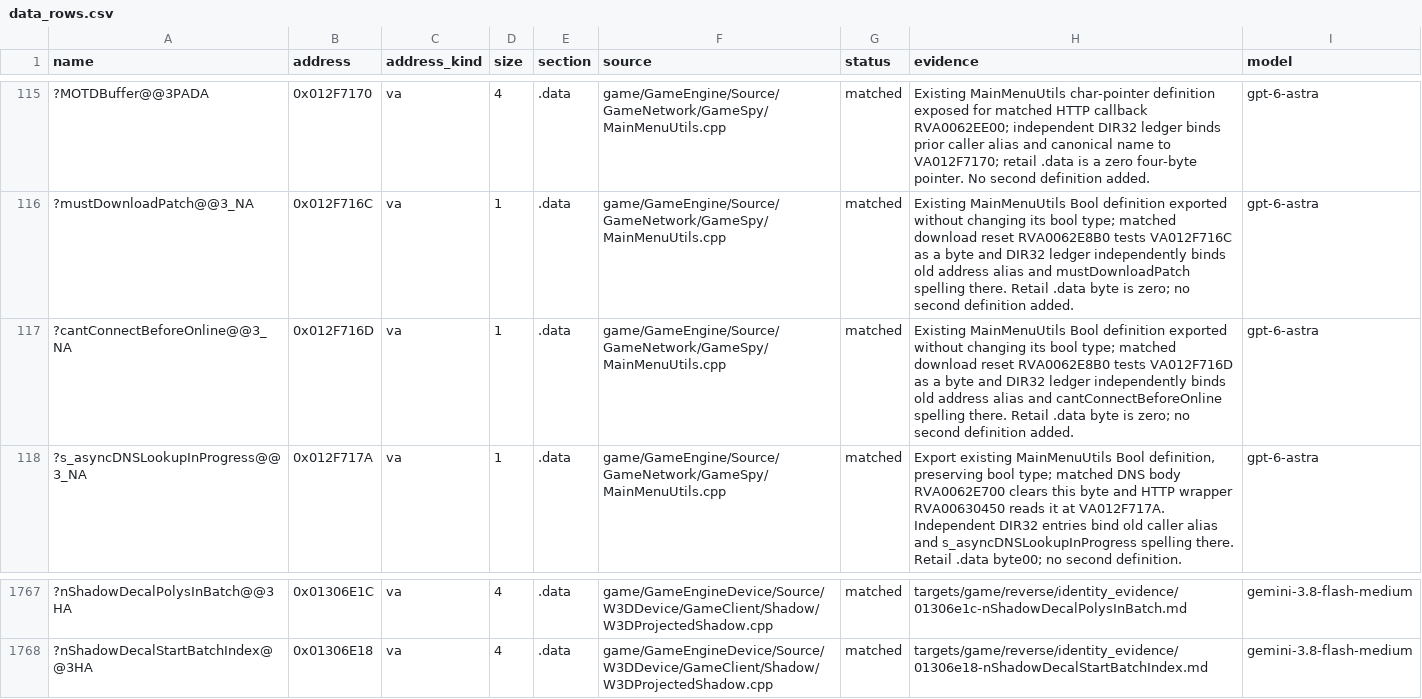
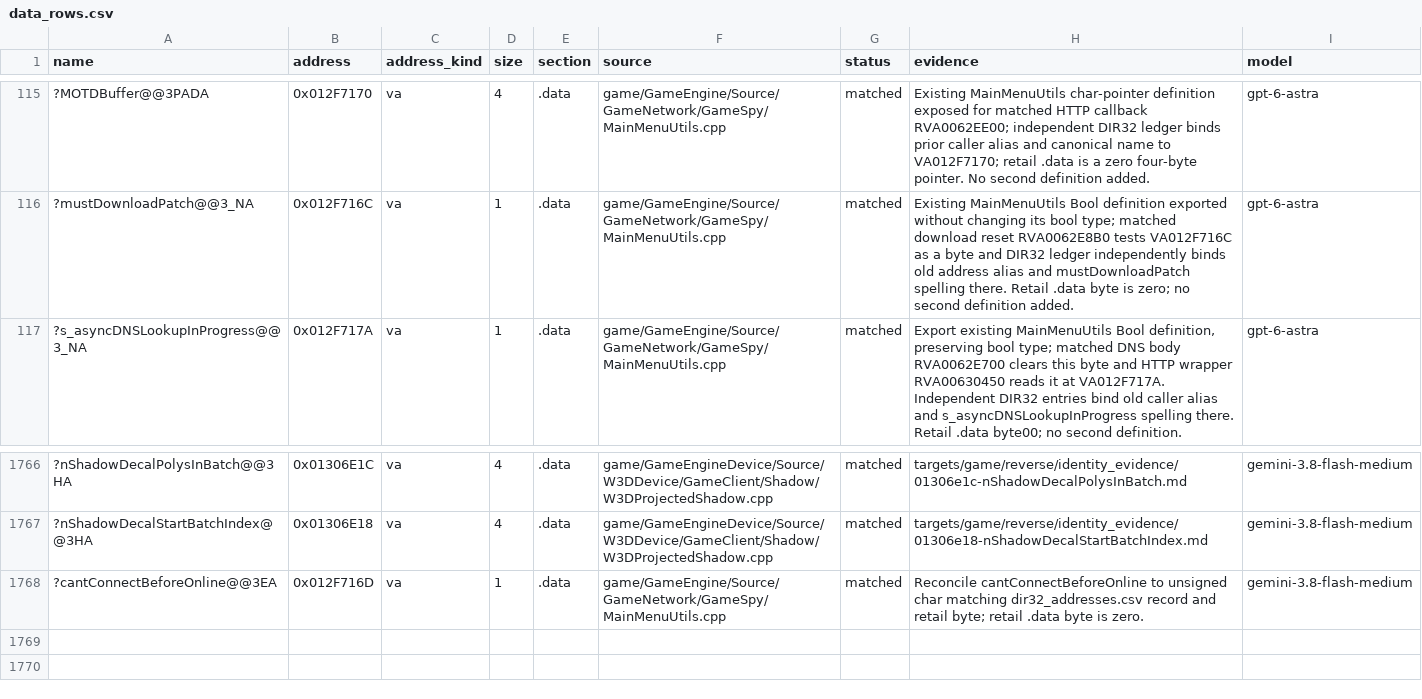
Before and after one commit to McMickey93/Open-BFME-1, a CSV file: targets/game/reverse/data_rows.csv, drawn as a sheet; only a part is shown, gaps mark what is left out; removed rows and columns are numbered as before the commit, all else as after; the diff names each change by its address in the sheet, - before the commit and + after, or states it on an @@ line.

```diff
--- a/targets/game/reverse/data_rows.csv
+++ b/targets/game/reverse/data_rows.csv
-row 117: ?cantConnectBeforeOnline@@3_NA | 0x012F716D | va | 1 | .data | game/GameEngine/Source/GameNetwork/GameSpy/MainMenuUtils.cpp | matched | Existing MainMenuUtils Bool definition exported without changing its bool type; matched download reset RVA0062E8B0 tests VA012F716D as a byte and DIR32 ledger independently binds old address alias and cantConnectBeforeOnline spelling there. Retail .data byte is zero; no second definition added. | gpt-6-astra
+row 1768: ?cantConnectBeforeOnline@@3EA | 0x012F716D | va | 1 | .data | game/GameEngine/Source/GameNetwork/GameSpy/MainMenuUtils.cpp | matched | Reconcile cantConnectBeforeOnline to unsigned char matching dir32_addresses.csv record and retail byte; retail .data byte is zero. | gemini-3.8-flash-medium
```
Also changed, not shown: targets/game/reverse/body_guard_baseline.csv, 1 other file.
